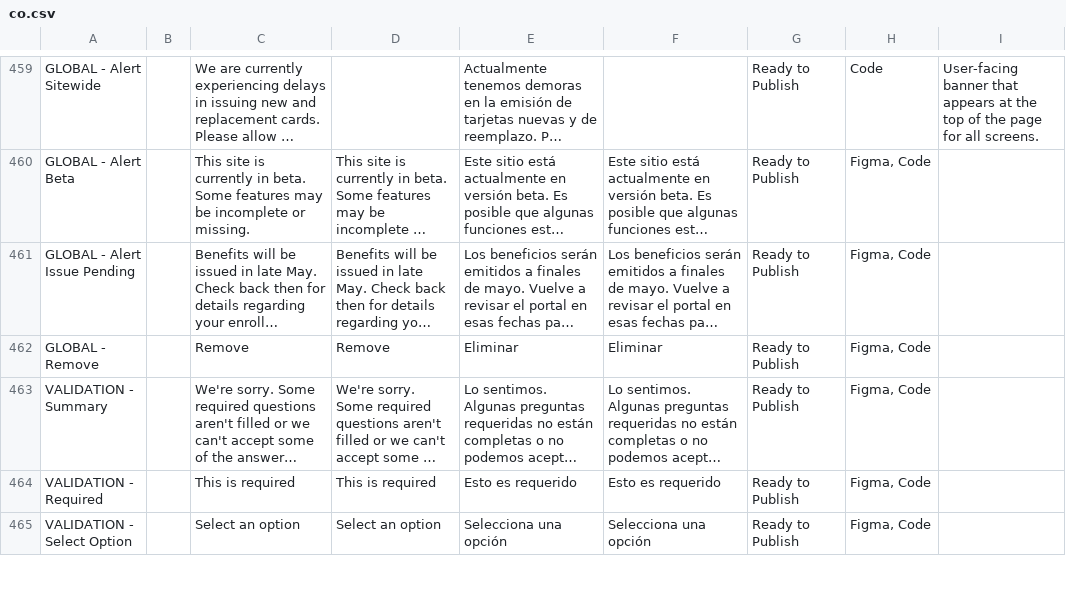
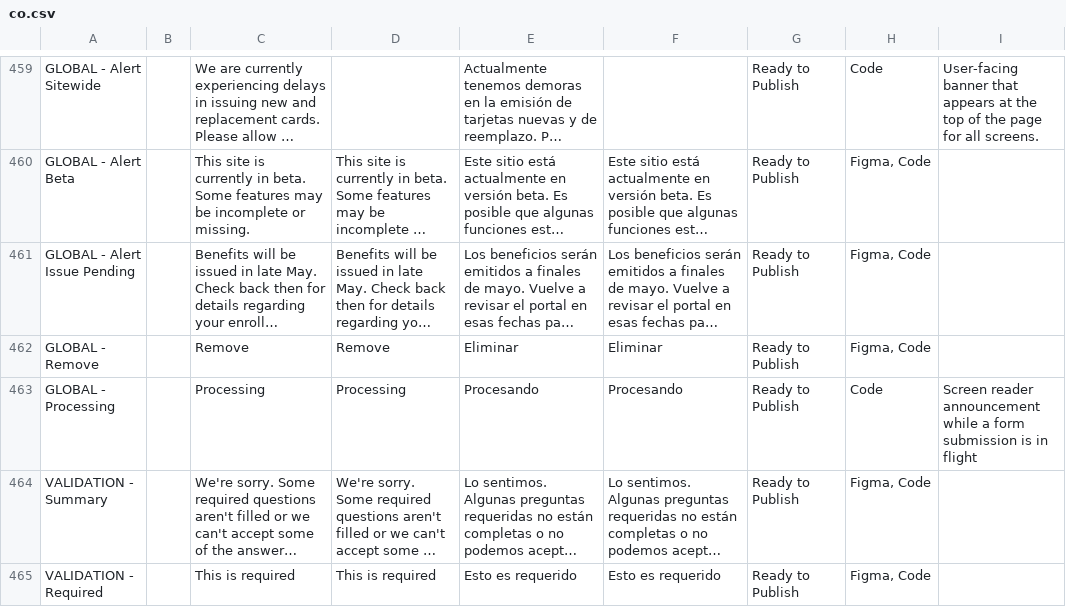
Before and after one commit to codeforamerica/sebt-self-service-portal, a CSV file: packages/design-system/content/states/co.csv, drawn as a sheet; only a part is shown, gaps mark what is left out; the shorter side is filled out with more unchanged rows; long unchanged cells end in …; the diff names each change by its address in the sheet, - before the commit and + after, or states it on an @@ line.

```diff
--- a/packages/design-system/content/states/co.csv
+++ b/packages/design-system/content/states/co.csv
+row 463: GLOBAL - Processing |  | Processing | Processing | Procesando | Procesando | Ready to Publish | Code | Screen reader announcement while a form submission is in flight
```
Also changed, not shown: packages/design-system/content/states/dc.csv, 6 other files.
